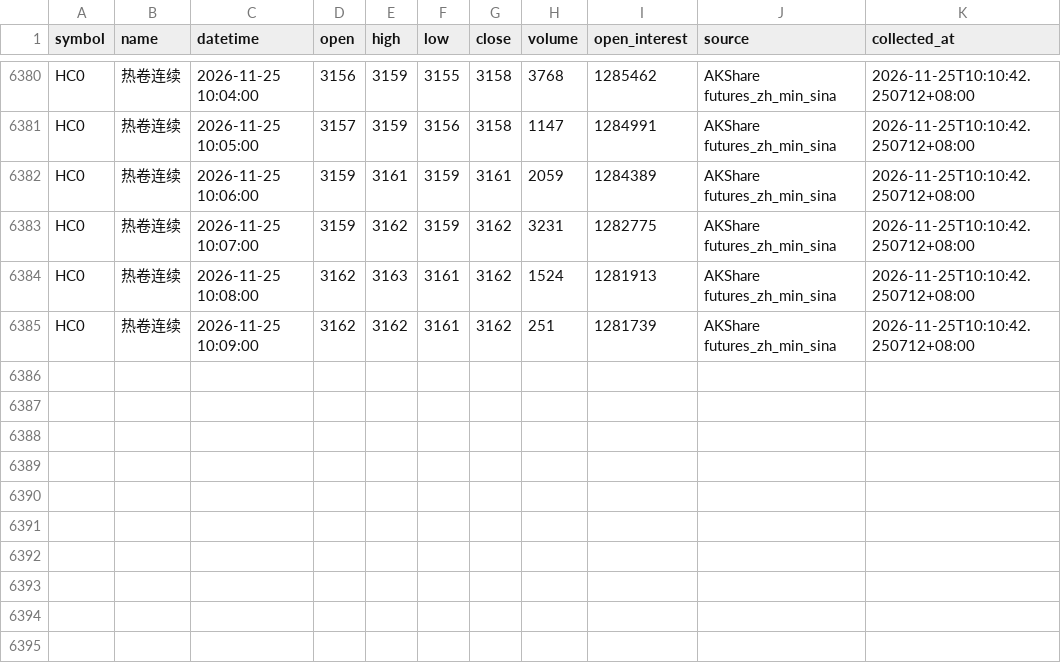
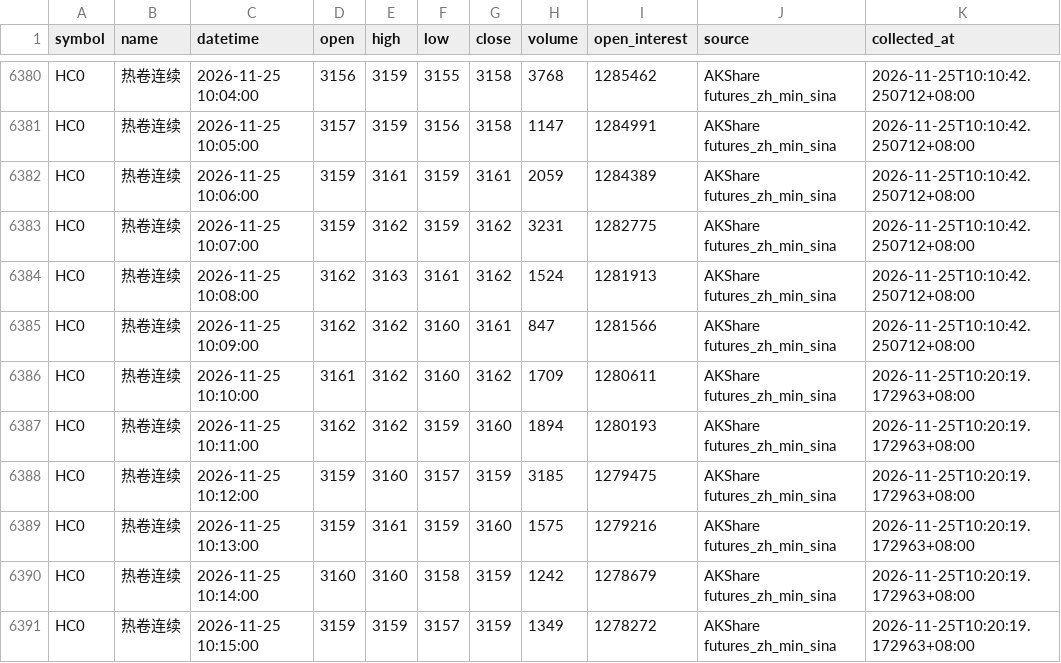
Before and after one commit to luckyjohnlucky/akshare-futures-data, a CSV file: output/HC0_minute_bars.csv, drawn as a sheet; only a part is shown, gaps mark what is left out.

```diff
--- a/output/HC0_minute_bars.csv
+++ b/output/HC0_minute_bars.csv
@@ -6384,2 +6384,8 @@ HC0,热卷连续,2026-11-25 10:07:00,3159,3162,3159,3162,3231,1282775,AKShare fu
 HC0,热卷连续,2026-11-25 10:08:00,3162,3163,3161,3162,1524,1281913,AKShare futures_zh_min_sina,2026-11-25T10:10:42.250712+08:00
-HC0,热卷连续,2026-11-25 10:09:00,3162,3162,3161,3162,251,1281739,AKShare futures_zh_min_sina,2026-11-25T10:10:42.250712+08:00
+HC0,热卷连续,2026-11-25 10:09:00,3162,3162,3160,3161,847,1281566,AKShare futures_zh_min_sina,2026-11-25T10:10:42.250712+08:00
+HC0,热卷连续,2026-11-25 10:10:00,3161,3162,3160,3162,1709,1280611,AKShare futures_zh_min_sina,2026-11-25T10:20:19.172963+08:00
+HC0,热卷连续,2026-11-25 10:11:00,3162,3162,3159,3160,1894,1280193,AKShare futures_zh_min_sina,2026-11-25T10:20:19.172963+08:00
+HC0,热卷连续,2026-11-25 10:12:00,3159,3160,3157,3159,3185,1279475,AKShare futures_zh_min_sina,2026-11-25T10:20:19.172963+08:00
+HC0,热卷连续,2026-11-25 10:13:00,3159,3161,3159,3160,1575,1279216,AKShare futures_zh_min_sina,2026-11-25T10:20:19.172963+08:00
+HC0,热卷连续,2026-11-25 10:14:00,3160,3160,3158,3159,1242,1278679,AKShare futures_zh_min_sina,2026-11-25T10:20:19.172963+08:00
+HC0,热卷连续,2026-11-25 10:15:00,3159,3159,3157,3159,1349,1278272,AKShare futures_zh_min_sina,2026-11-25T10:20:19.172963+08:00
```
Also changed, not shown: output/FG0_minute_bars.csv, output/L0_minute_bars.csv, 6 other files.
